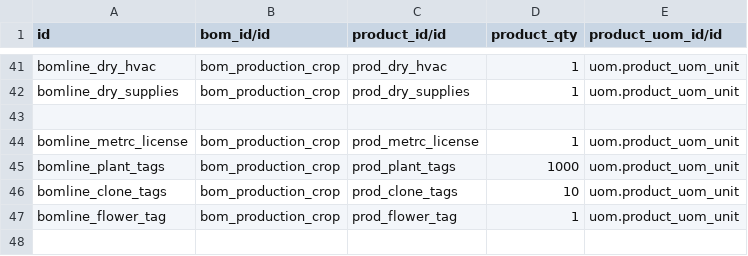
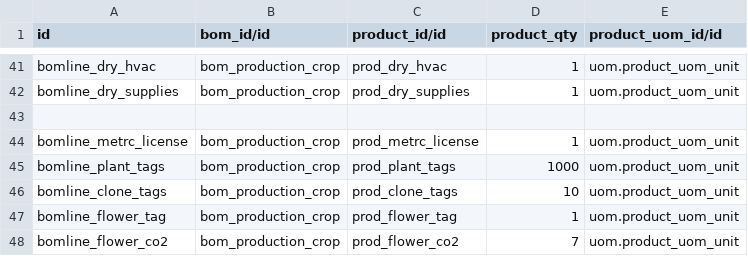
Before and after one commit to zpenrodtrellis/trellis-pack, a CSV file: addons/trellis_root/data/mrp_bom_line.csv, drawn as a sheet; only a part is shown, gaps mark what is left out; the diff names each change by its address in the sheet, - before the commit and + after, or states it on an @@ line.

```diff
--- a/addons/trellis_root/data/mrp_bom_line.csv
+++ b/addons/trellis_root/data/mrp_bom_line.csv
+row 48: bomline_flower_co2 | bom_production_crop | prod_flower_co2 | 7 | uom.product_uom_unit
```
Also changed, not shown: addons/trellis_root/data/product_product.csv, addons/trellis_root/data/product_template.csv.
